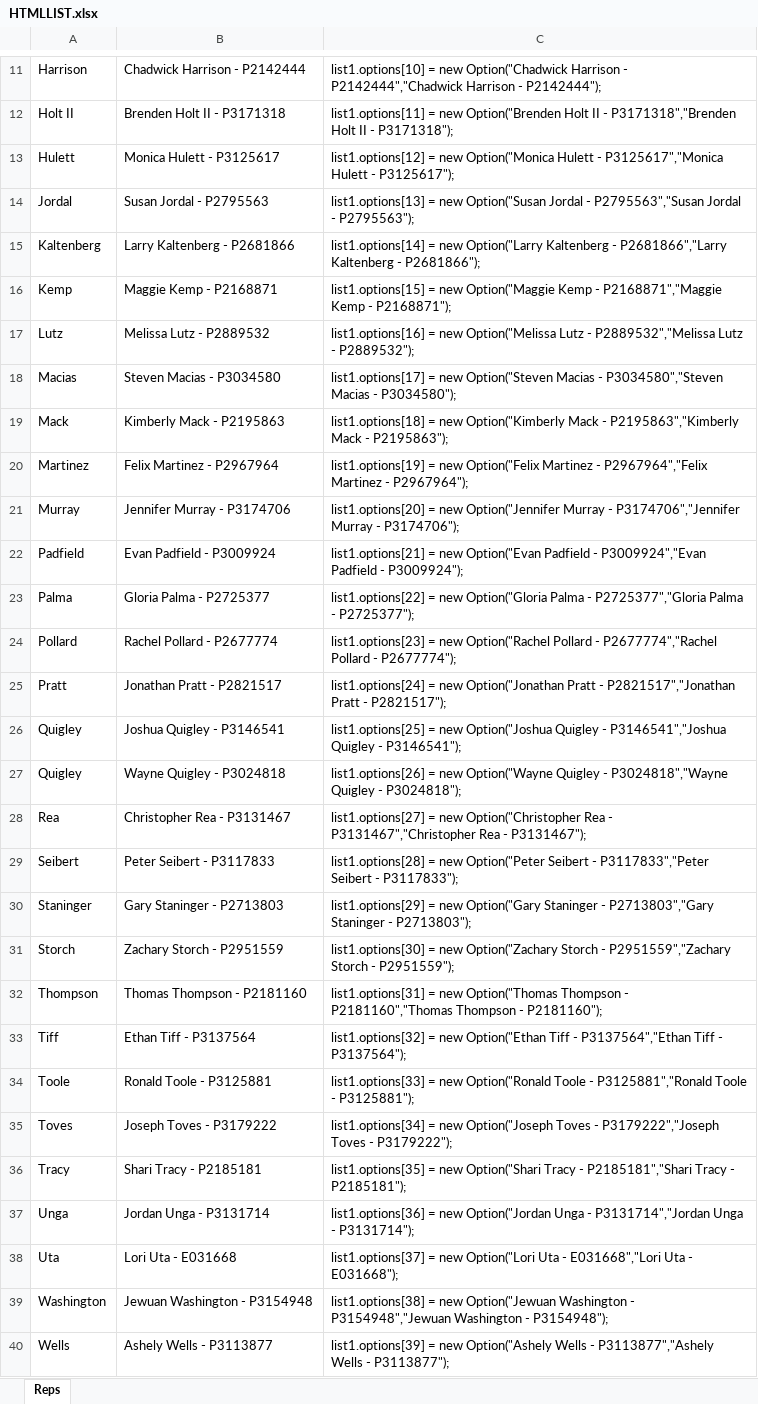
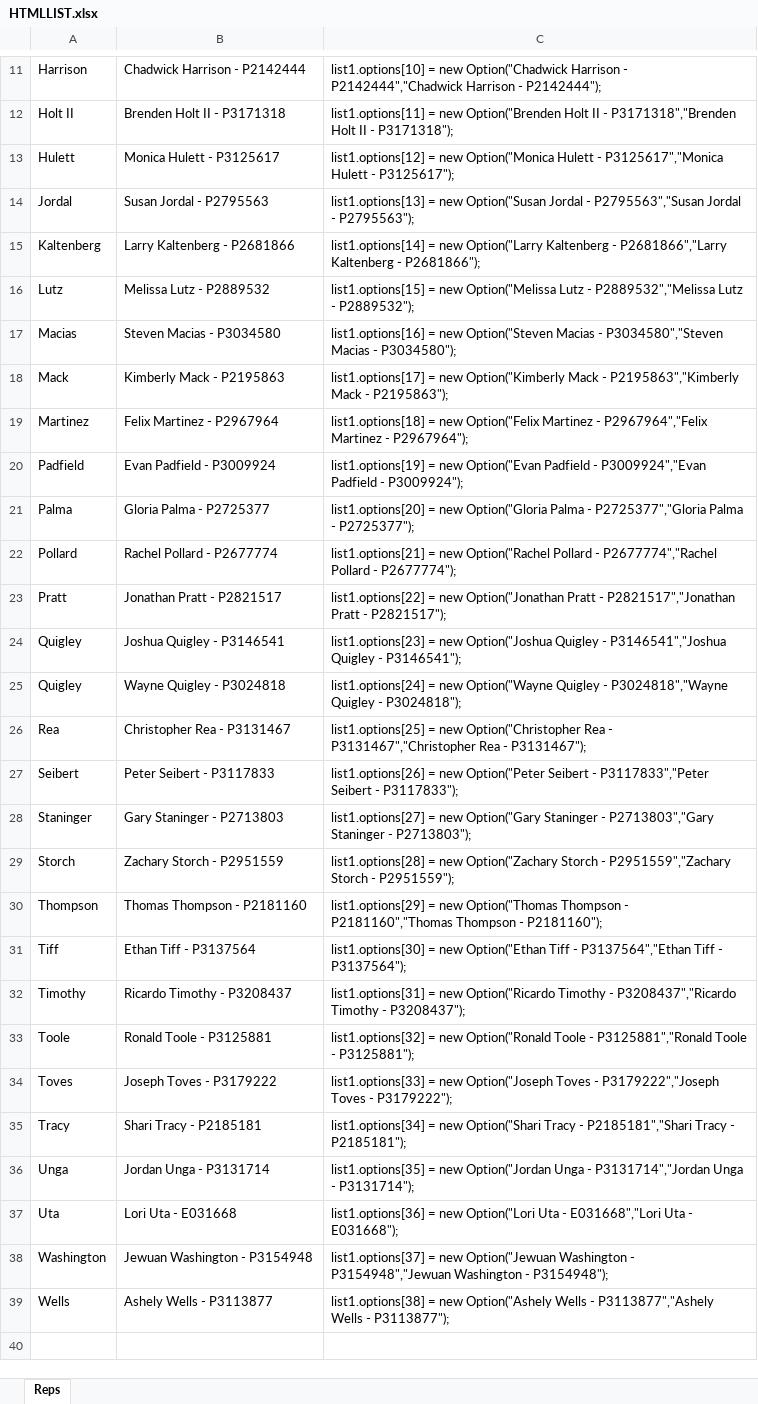
Before and after one commit to tink012184/NWROC, an Excel workbook: HTMLLIST.xlsx, sheet Reps, drawn as a sheet; only a part is shown, gaps mark what is left out; values as stored, in another font and other column widths than the file's, no borders; table styles not drawn; removed rows and columns are numbered as before the commit, all else as after; the diff covers the shown part only; the diff names each change by its address in the sheet, - before the commit and + after, or states it on an @@ line.

```diff
--- a/HTMLLIST.xlsx (sheet Reps)
+++ b/HTMLLIST.xlsx (sheet Reps)
-row 16: Kemp | Maggie Kemp - P2168871 | list1.options[15] = new Option("Maggie Kemp - P2168871","Maggie Kemp - P2168871");
-C16: list1.options[16] = new…
+C16: list1.options[15] = new…
-C17: list1.options[17] = new…
+C17: list1.options[16] = new…
-C18: list1.options[18] = new…
+C18: list1.options[17] = new…
-C19: list1.options[19] = new…
+C19: list1.options[18] = new…
-row 21: Murray | Jennifer Murray - P3174706 | list1.options[20] = new Option("Jennifer Murray - P3174706","Jennifer Murray - P3174706");
-C20: list1.options[21] = new…
+C20: list1.options[19] = new…
-C21: list1.options[22] = new…
+C21: list1.options[20] = new…
-C22: list1.options[23] = new…
+C22: list1.options[21] = new…
-C23: list1.options[24] = new…
+C23: list1.options[22] = new…
-C24: list1.options[25] = new…
+C24: list1.options[23] = new…
-C25: list1.options[26] = new…
+C25: list1.options[24] = new…
-C26: list1.options[27] = new…
+C26: list1.options[25] = new…
-C27: list1.options[28] = new…
+C27: list1.options[26] = new…
-C28: list1.options[29] = new…
+C28: list1.options[27] = new…
-C29: list1.options[30] = new…
+C29: list1.options[28] = new…
-C30: list1.options[31] = new…
+C30: list1.options[29] = new…
-C31: list1.options[32] = new…
+C31: list1.options[30] = new…
+row 32: Timothy | Ricardo Timothy - P3208437 | list1.options[31] = new Option("Ricardo Timothy - P3208437","Ricardo Timothy - P3208437");
-C33: list1.options[33] = new…
+C33: list1.options[32] = new…
-C34: list1.options[34] = new…
+C34: list1.options[33] = new…
-C35: list1.options[35] = new…
+C35: list1.options[34] = new…
-C36: list1.options[36] = new…
+C36: list1.options[35] = new…
-C37: list1.options[37] = new…
+C37: list1.options[36] = new…
-C38: list1.options[38] = new…
+C38: list1.options[37] = new…
-C39: list1.options[39] = new…
+C39: list1.options[38] = new…
```
Also changed, not shown: 1 added row, 1 removed row and 8 edited cells elsewhere in this sheet, formulas that keep their value, 4 other files.
